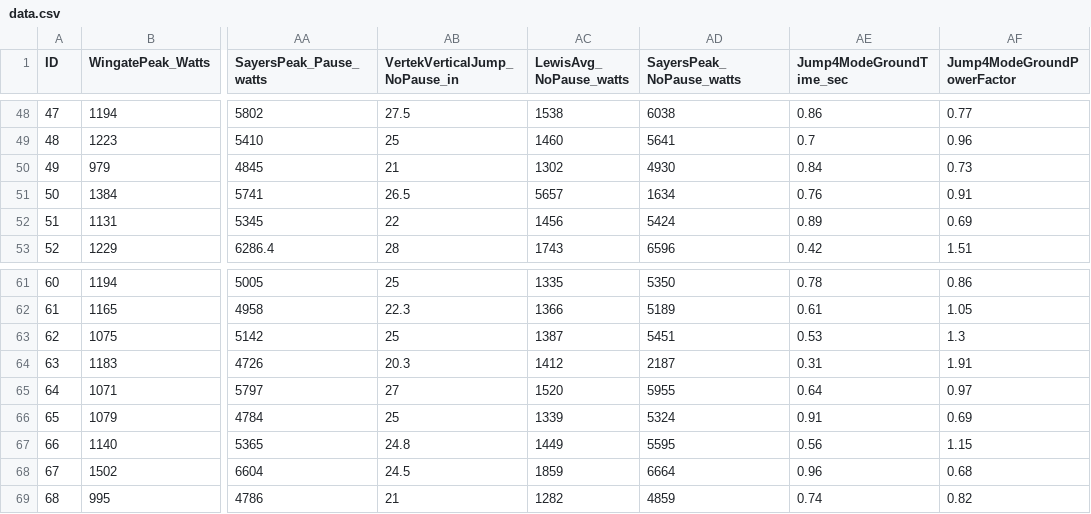
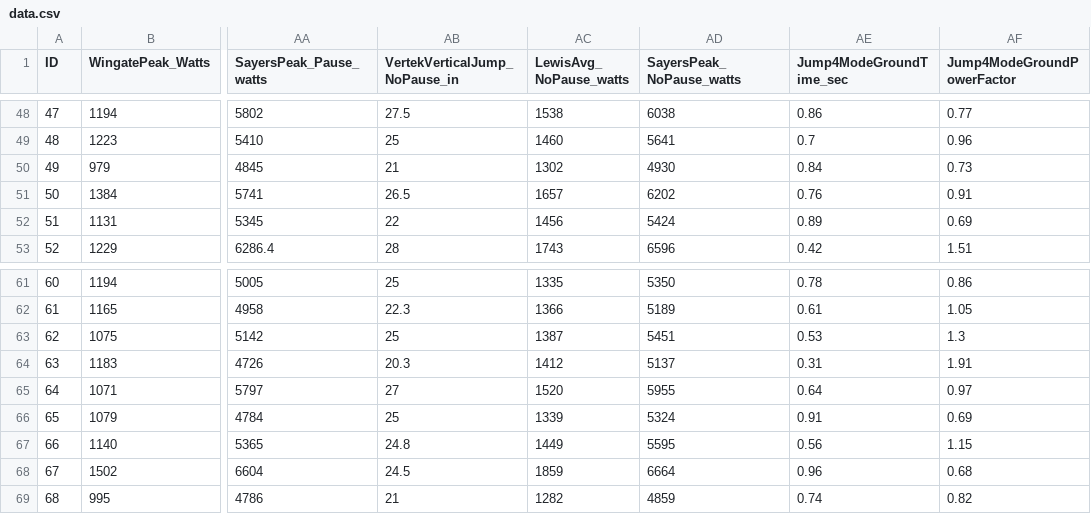
Before and after one commit to kcoffeydpt/physExLab, a CSV file: NHLcombineData/data.csv, drawn as a sheet; only a part is shown, gaps mark what is left out; the diff names each change by its address in the sheet, - before the commit and + after, or states it on an @@ line.

```diff
--- a/NHLcombineData/data.csv
+++ b/NHLcombineData/data.csv
-AC51 (LewisAvg_ NoPause_watts): 5657
+AC51 (LewisAvg_ NoPause_watts): 1657
-AD51 (SayersPeak_NoPause_watts): 1634
+AD51 (SayersPeak_NoPause_watts): 6202
-AD64 (SayersPeak_NoPause_watts): 2187
+AD64 (SayersPeak_NoPause_watts): 5137
```
Also changed, not shown: 2 other files.
